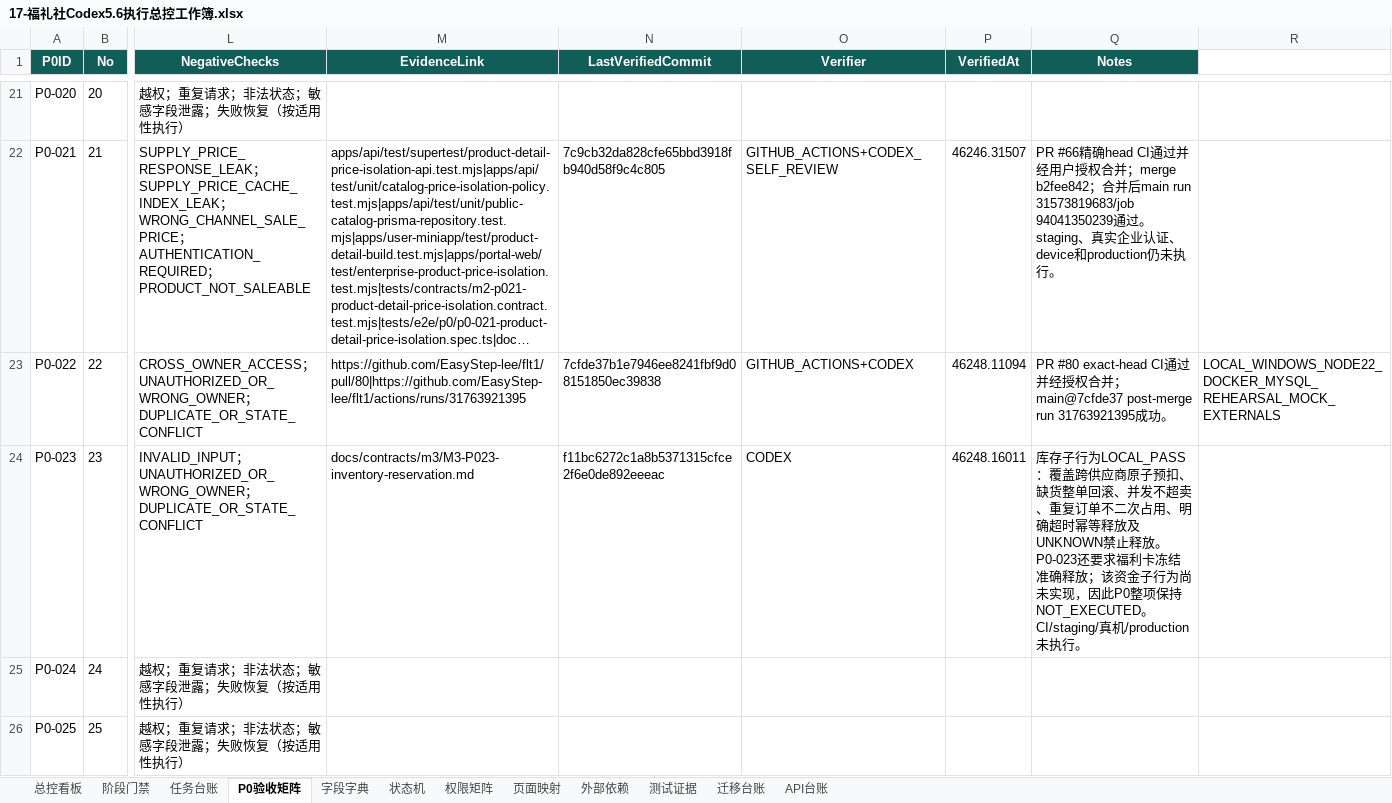
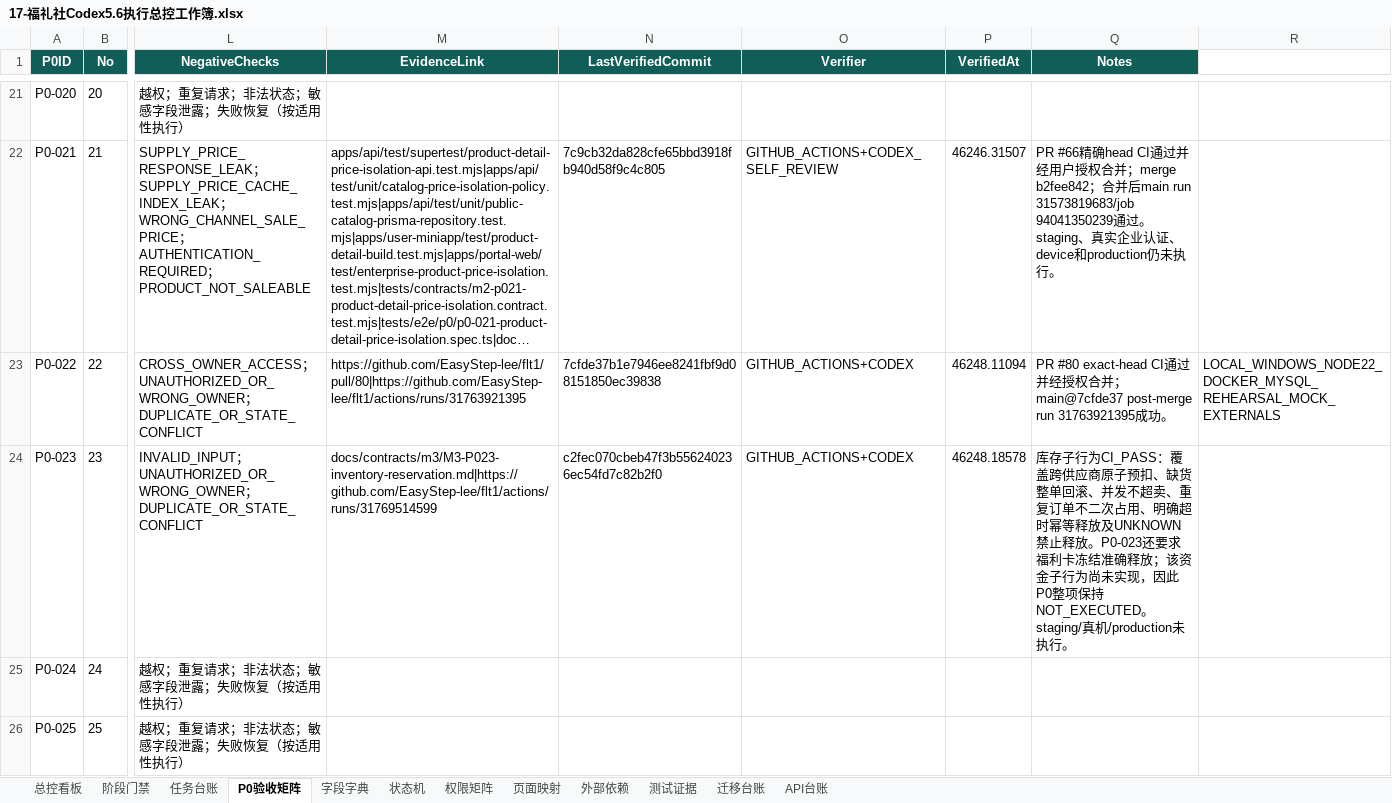
Before and after one commit to EasyStep-lee/flt1, an Excel workbook: 福礼社Codex5.6开发执行包V1.1/17-福礼社Codex5.6执行总控工作簿.xlsx, sheet P0验收矩阵, drawn as a sheet; only a part is shown, gaps mark what is left out; long unchanged cells end in …; values as stored, in another font and other column widths than the file's, no borders; conditional formats and table styles not drawn; the diff names each change by its address in the sheet, - before the commit and + after, or states it on an @@ line.

Commit message:
test(m3): bind inventory reservation CI evidence

```diff
--- a/福礼社Codex5.6开发执行包V1.1/17-福礼社Codex5.6执行总控工作簿.xlsx (sheet P0验收矩阵)
+++ b/福礼社Codex5.6开发执行包V1.1/17-福礼社Codex5.6执行总控工作簿.xlsx (sheet P0验收矩阵)
-M24 (EvidenceLink): docs/contracts/m3/M3-P023-inventory-reservation.md
+M24 (EvidenceLink): docs/contracts/m3/M3-P023-inventory-reservation.md|https://github.com/EasyStep-lee/flt1/actions/runs/31769514599
-N24 (LastVerifiedCommit): f11bc6272c1a8b5371315cfce2f6e0de892eeeac
+N24 (LastVerifiedCommit): c2fec070cbeb47f3b556240236ec54fd7c82b2f0
-O24 (Verifier): CODEX
+O24 (Verifier): GITHUB_ACTIONS+CODEX
-P24 (VerifiedAt): 46248.16011
+P24 (VerifiedAt): 46248.18578
-Q24 (Notes): …存子行为LOCAL_PASS：覆盖跨供应商原子预扣、缺货整单回滚、并发不超卖、重复订单不二次占用、明确超时幂等释放及UNKNOWN禁止释放。P0-023还要求福利卡冻结准确释放；该资金子行为尚未实现，因此P0整项保持NOT_EXECUTED。CI/staging/真机/production未…
+Q24 (Notes): …存子行为CI_PASS：覆盖跨供应商原子预扣、缺货整单回滚、并发不超卖、重复订单不二次占用、明确超时幂等释放及UNKNOWN禁止释放。P0-023还要求福利卡冻结准确释放；该资金子行为尚未实现，因此P0整项保持NOT_EXECUTED。staging/真机/production未…
```
Also changed, not shown: sheet 测试证据, sheet 任务台账, sheet 阶段门禁, sheet 总控看板, 18 other files.
